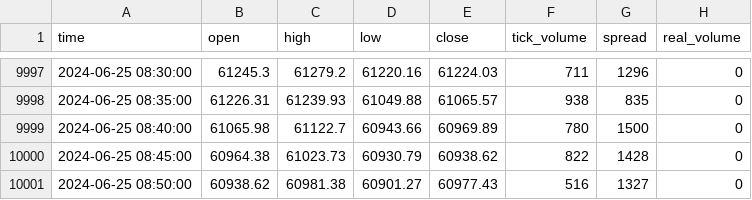
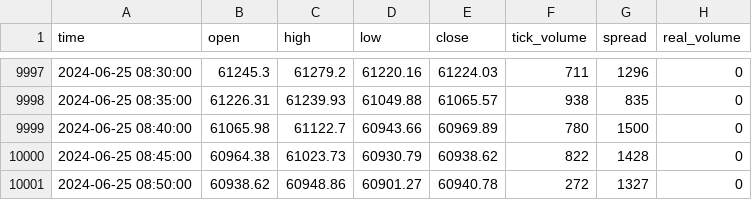
Before and after one commit to ShoaibHoque/LSTM_Model_Developement, a CSV file: data_5.csv, drawn as a sheet; only a part is shown, gaps mark what is left out.

```diff
--- a/data_5.csv
+++ b/data_5.csv
@@ -10000,2 +10000,2 @@ time,open,high,low,close,tick_volume,spread,real_volume
 2024-06-25 08:45:00,60964.38,61023.73,60930.79,60938.62,822,1428,0
-2024-06-25 08:50:00,60938.62,60981.38,60901.27,60977.43,516,1327,0
+2024-06-25 08:50:00,60938.62,60948.86,60901.27,60940.78,272,1327,0
```
Also changed, not shown: data_15.csv, data_30.csv, 1 other file.
